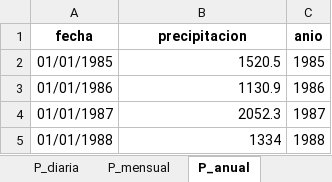
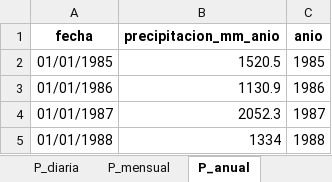
Before and after one commit to Ncl-ux/Siams-Leticia-Tumaco, an Excel workbook: Analisis Hidro/ANALISIS_HIDROMETEOROLOGICO_Tumaco (2).xlsx, sheet P_anual, drawn as a sheet; only a part is shown; values as stored, in another font and other column widths than the file's, no borders; the diff names each change by its address in the sheet, - before the commit and + after, or states it on an @@ line.

```diff
--- a/Analisis Hidro/ANALISIS_HIDROMETEOROLOGICO_Tumaco (2).xlsx (sheet P_anual)
+++ b/Analisis Hidro/ANALISIS_HIDROMETEOROLOGICO_Tumaco (2).xlsx (sheet P_anual)
-B1: precipitacion
+B1: precipitacion_mm_anio
```
Also changed, not shown: sheet Regimen_P, sheet P_mensual, sheet P_diaria, sheet Datos_diarios, other sheet tabs, Analisis Hidro/ANALISIS_HIDROMETEOROLOGICO_Arauca.xlsx, Analisis Hidro/NASA_POWER_LAPAZ_FINAL.xlsx, 44 other files.
